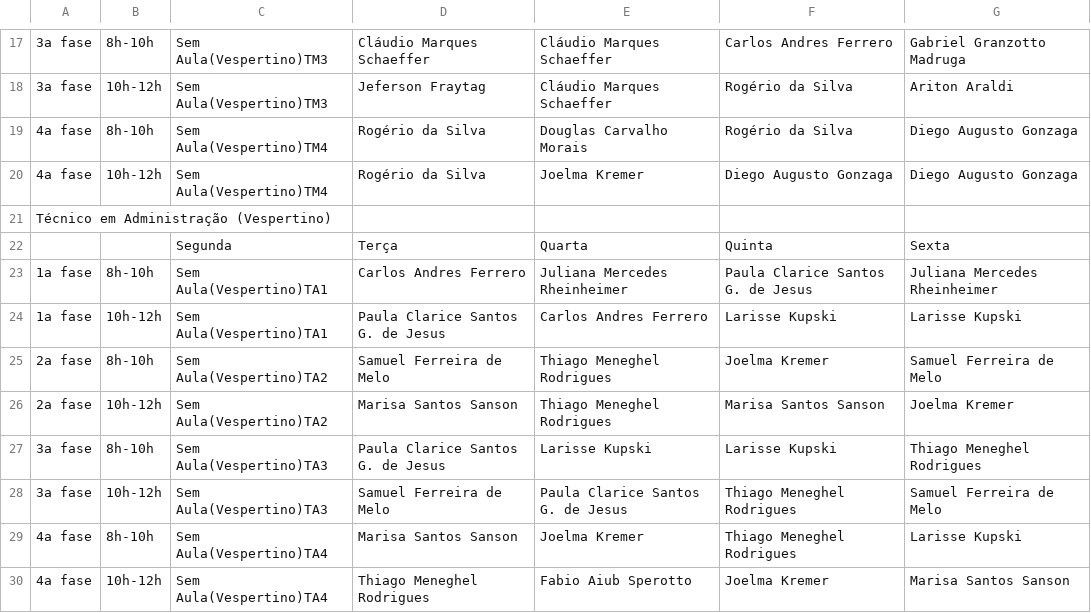
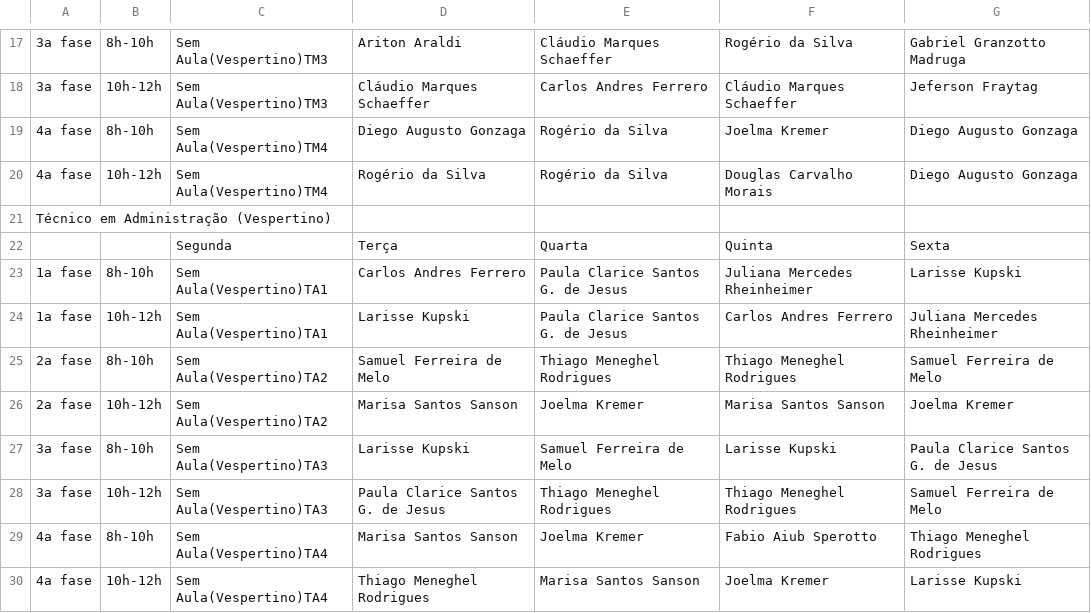
Before and after one commit to matheusosp/AlgoritmoGenetico_TimeTabling, a CSV file: horarios_professores_(Vespertino).csv, drawn as a sheet; only a part is shown, gaps mark what is left out; the diff covers the shown part only; the diff names each change by its address in the sheet, - before the commit and + after, or states it on an @@ line.

```diff
--- a/horarios_professores_(Vespertino).csv
+++ b/horarios_professores_(Vespertino).csv
-D17: Cláudio Marques Schaeffer
+D17: Ariton Araldi
-F17: Carlos Andres Ferrero
+F17: Rogério da Silva
-D18: Jeferson Fraytag
+D18: Cláudio Marques Schaeffer
-E18: Cláudio Marques Schaeffer
+E18: Carlos Andres Ferrero
-F18: Rogério da Silva
+F18: Cláudio Marques Schaeffer
-G18: Ariton Araldi
+G18: Jeferson Fraytag
-D19: Rogério da Silva
+D19: Diego Augusto Gonzaga
-E19: Douglas Carvalho Morais
+E19: Rogério da Silva
-F19: Rogério da Silva
+F19: Joelma Kremer
-E20: Joelma Kremer
+E20: Rogério da Silva
-F20: Diego Augusto Gonzaga
+F20: Douglas Carvalho Morais
-E23: Juliana Mercedes Rheinheimer
+E23: Paula Clarice Santos G. de Jesus
-F23: Paula Clarice Santos G. de Jesus
+F23: Juliana Mercedes Rheinheimer
-G23: Juliana Mercedes Rheinheimer
+G23: Larisse Kupski
-D24: Paula Clarice Santos G. de Jesus
+D24: Larisse Kupski
-E24: Carlos Andres Ferrero
+E24: Paula Clarice Santos G. de Jesus
-F24: Larisse Kupski
+F24: Carlos Andres Ferrero
-G24: Larisse Kupski
+G24: Juliana Mercedes Rheinheimer
-F25: Joelma Kremer
+F25: Thiago Meneghel Rodrigues
-E26: Thiago Meneghel Rodrigues
+E26: Joelma Kremer
-D27: Paula Clarice Santos G. de Jesus
+D27: Larisse Kupski
-E27: Larisse Kupski
+E27: Samuel Ferreira de Melo
-G27: Thiago Meneghel Rodrigues
+G27: Paula Clarice Santos G. de Jesus
-D28: Samuel Ferreira de Melo
+D28: Paula Clarice Santos G. de Jesus
-E28: Paula Clarice Santos G. de Jesus
+E28: Thiago Meneghel Rodrigues
-F29: Thiago Meneghel Rodrigues
+F29: Fabio Aiub Sperotto
-G29: Larisse Kupski
+G29: Thiago Meneghel Rodrigues
-E30: Fabio Aiub Sperotto
+E30: Marisa Santos Sanson
-G30: Marisa Santos Sanson
+G30: Larisse Kupski
```
Also changed, not shown: 33 edited cells elsewhere in this file, horarios_disciplinas_(Matutino).csv, horarios_disciplinas_(Vespertino).csv, 4 other files.
